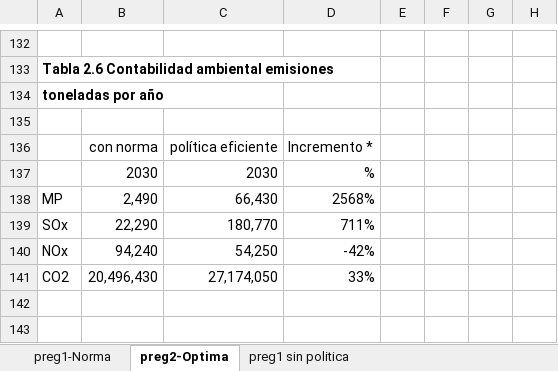
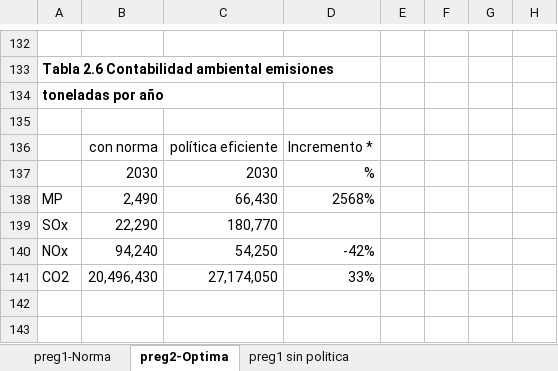
Before and after one commit to RadiosMark/Tareas_Economed, an Excel workbook: T3/Pauta tablas T2.xlsx, sheet preg2-Optima, drawn as a sheet; only a part is shown, gaps mark what is left out; values as stored, in another font and other column widths than the file's, no borders; charts and pictures not drawn; the diff names each change by its address in the sheet, - before the commit and + after, or states it on an @@ line.

```diff
--- a/T3/Pauta tablas T2.xlsx (sheet preg2-Optima)
+++ b/T3/Pauta tablas T2.xlsx (sheet preg2-Optima)
-D139: 711%
+D139: (empty)
```
Also changed, not shown: charts or pictures, T1/Datos.xlsx, T2/datos_t2.xlsx, 6 other files.
